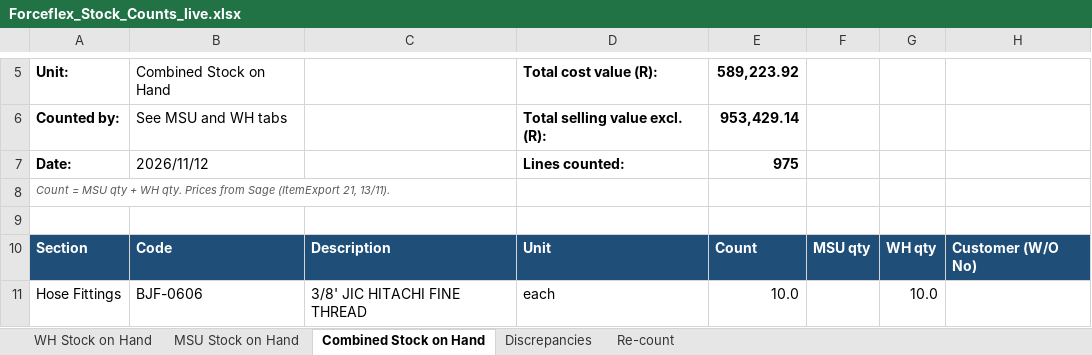
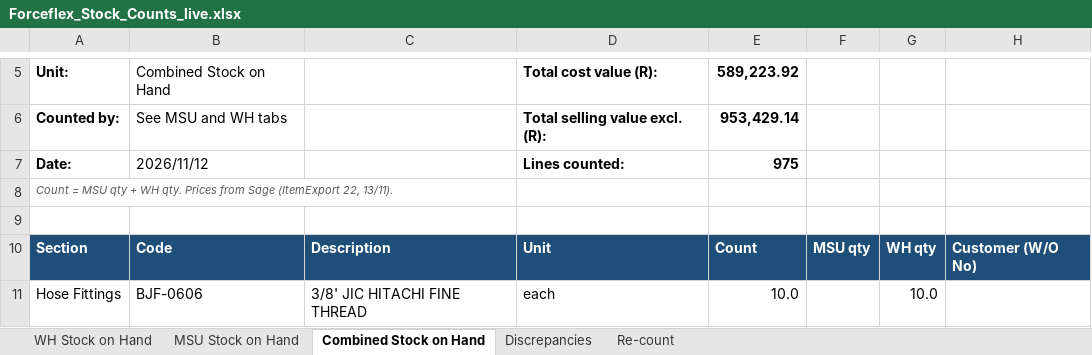
Before and after one commit to MichaelB1300/Forceflex-stock-live, an Excel workbook: Forceflex_Stock_Counts_live.xlsx, sheet Combined Stock on Hand, drawn as a sheet; only a part is shown, gaps mark what is left out; values as stored, in another font and other column widths than the file's, no borders; charts and pictures not drawn; the diff names each change by its address in the sheet, - before the commit and + after, or states it on an @@ line.

```diff
--- a/Forceflex_Stock_Counts_live.xlsx (sheet Combined Stock on Hand)
+++ b/Forceflex_Stock_Counts_live.xlsx (sheet Combined Stock on Hand)
-A8: …Sage (ItemExport 21, 13/11).
+A8: …Sage (ItemExport 22, 13/11).
```
Also changed, not shown: sheet WH Stock on Hand, sheet MSU Stock on Hand, sheet Discrepancies, Forceflex_Discrepancies.xlsx, 2 other files.
